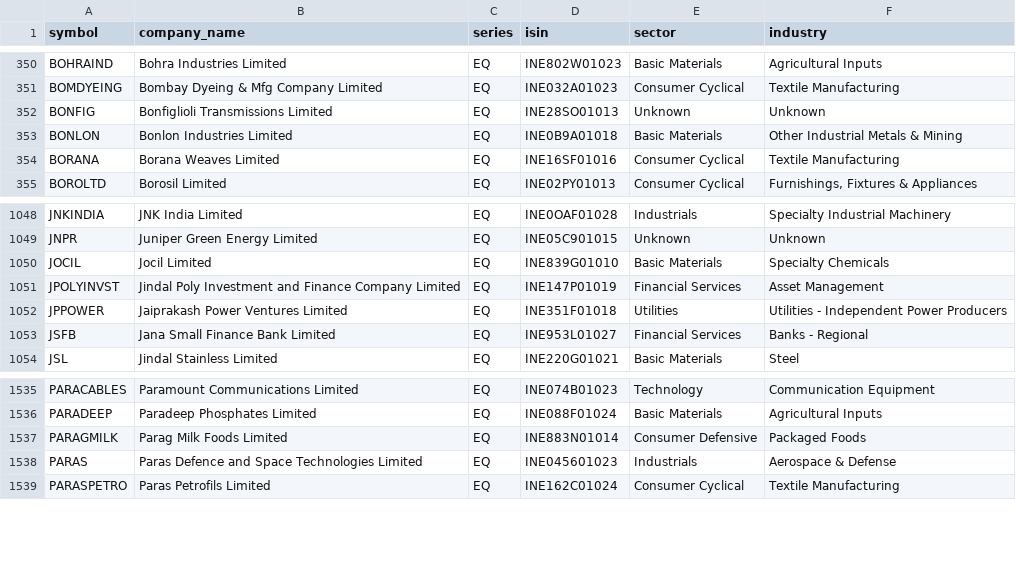
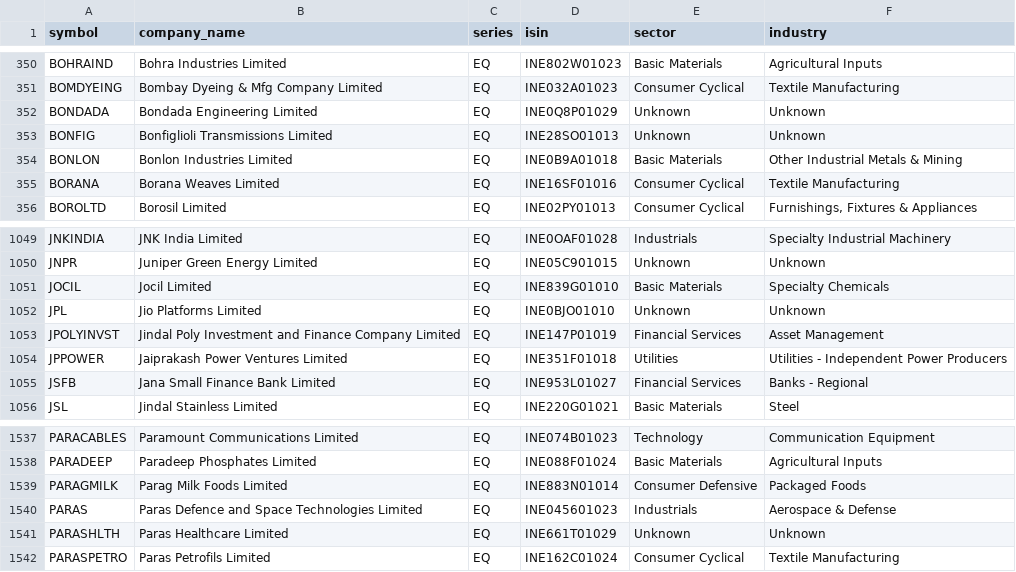
Before and after one commit to rjganatra/StockGPT, a CSV file: data/universe/universe.csv, drawn as a sheet; only a part is shown, gaps mark what is left out; the diff names each change by its address in the sheet, - before the commit and + after, or states it on an @@ line.

```diff
--- a/data/universe/universe.csv
+++ b/data/universe/universe.csv
+row 352: BONDADA | Bondada Engineering Limited | EQ | INE0Q8P01029 | Unknown | Unknown
+row 1052: JPL | Jio Platforms Limited | EQ | INE0BJO01010 | Unknown | Unknown
+row 1541: PARASHLTH | Paras Healthcare Limited | EQ | INE661T01029 | Unknown | Unknown
```
Also changed, not shown: data/history/latest_changes.csv, data/performance/signal_performance_summary.csv, 7 other files.
